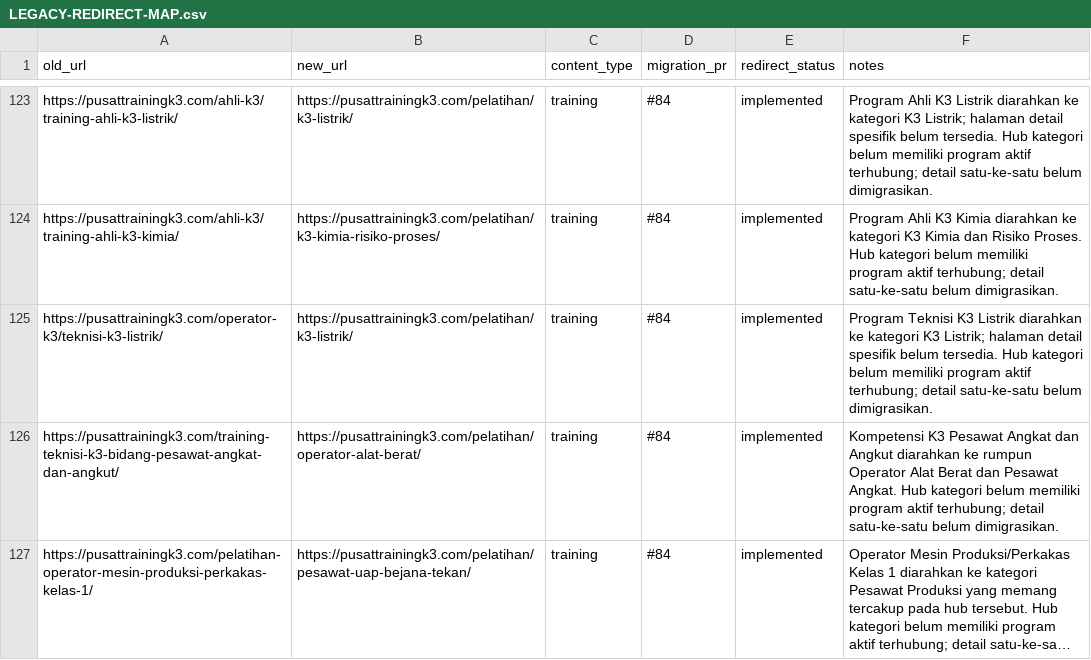
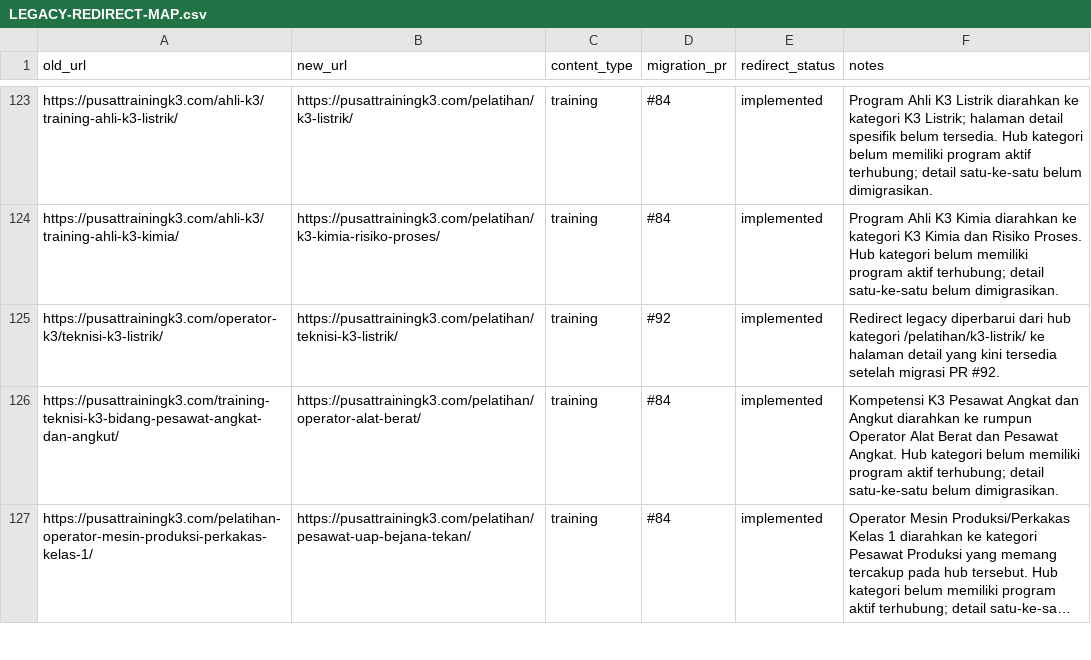
Before and after one commit to arisciwek/pusattraining, a CSV file: docs/LEGACY-REDIRECT-MAP.csv, drawn as a sheet; only a part is shown, gaps mark what is left out; long unchanged cells end in ….

Commit message:
docs(redirect): record Teknisi K3 Listrik detail target

```diff
--- a/docs/LEGACY-REDIRECT-MAP.csv
+++ b/docs/LEGACY-REDIRECT-MAP.csv
@@ -124,3 +124,3 @@ https://pusattrainingk3.com/ahli-k3/training-ahli-k3-listrik/,https://pusattrain
 https://pusattrainingk3.com/ahli-k3/training-ahli-k3-kimia/,https://pusattrainingk3.com/pelatihan/k3-kimia-risiko-proses/,training,#84,implemented,Program Ahli K3 Kimia diarahkan ke kategori K3 Kimia dan Risiko Proses. Hub kategori belum memiliki program aktif terhubung; detail satu-ke-satu belum dimigrasikan.
-https://pusattrainingk3.com/operator-k3/teknisi-k3-listrik/,https://pusattrainingk3.com/pelatihan/k3-listrik/,training,#84,implemented,Program Teknisi K3 Listrik diarahkan ke kategori K3 Listrik; halaman detail spesifik belum tersedia. Hub kategori belum memiliki program aktif terhubung; detail satu-ke-satu belum dimigrasikan.
+https://pusattrainingk3.com/operator-k3/teknisi-k3-listrik/,https://pusattrainingk3.com/pelatihan/teknisi-k3-listrik/,training,#92,implemented,Redirect legacy diperbarui dari hub kategori /pelatihan/k3-listrik/ ke halaman detail yang kini tersedia setelah migrasi PR #92.
 https://pusattrainingk3.com/training-teknisi-k3-bidang-pesawat-angkat-dan-angkut/,https://pusattrainingk3.com/pelatihan/operator-alat-berat/,training,#84,implemented,Kompetensi K3 Pesawat Angkat dan Angkut diarahkan ke rumpun Operator Alat Berat dan Pesawat Angkat. Hub kategori belum memiliki program aktif terhubung; detail satu-ke-satu belum dimigrasikan.
```
